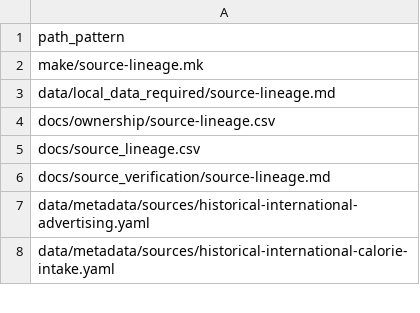
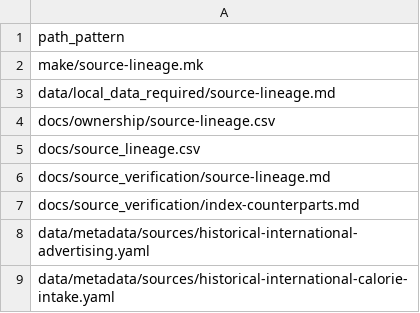
Before and after one commit to open-reanalysis/how-economic-inequality-harms-societies, a CSV file: docs/ownership/source-lineage.csv, drawn as a sheet; only a part is shown.

```diff
--- a/docs/ownership/source-lineage.csv
+++ b/docs/ownership/source-lineage.csv
@@ -6,2 +6,3 @@ docs/source_lineage.csv
 docs/source_verification/source-lineage.md
+docs/source_verification/index-counterparts.md
 data/metadata/sources/historical-international-advertising.yaml
```
Also changed, not shown: 3 other files.
